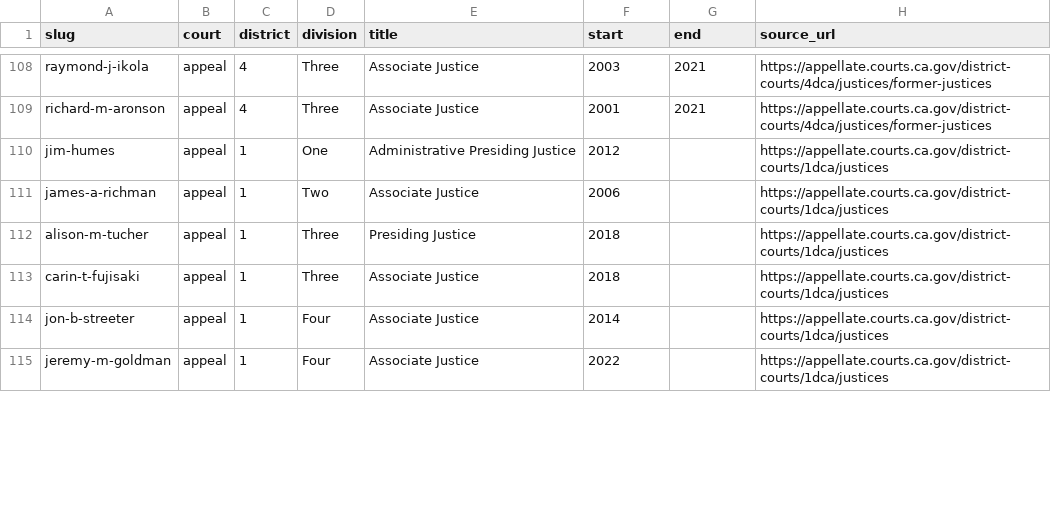
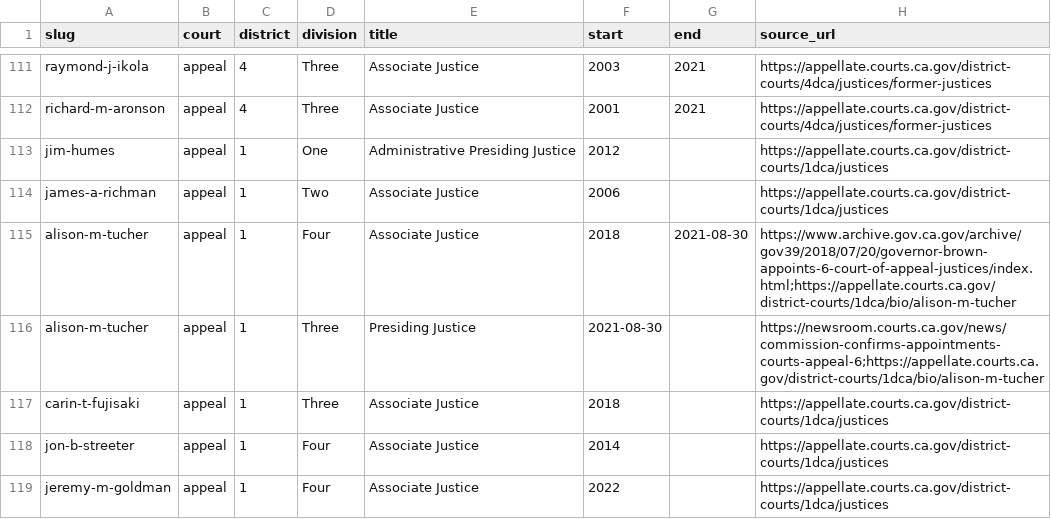
Before and after one commit to bookchiq/ca-retention-guide, a CSV file: data/service_periods.csv, drawn as a sheet; only a part is shown, gaps mark what is left out; the diff covers the shown part only.

```diff
--- a/data/service_periods.csv
+++ b/data/service_periods.csv
@@ -111,3 +114,4 @@ jim-humes,appeal,1,One,Administrative Presiding Justice,2012,,https://appellate.
 james-a-richman,appeal,1,Two,Associate Justice,2006,,https://appellate.courts.ca.gov/district-courts/1dca/justices
-alison-m-tucher,appeal,1,Three,Presiding Justice,2018,,https://appellate.courts.ca.gov/district-courts/1dca/justices
+alison-m-tucher,appeal,1,Four,Associate Justice,2018,2021-08-30,https://www.archive.gov.ca.gov/archive/gov39/2018/07/20/governor-brown-appoints-6-court-of-appeal-justices/index.html;https://appellate.courts.ca.gov/district-courts/1dca/bio/alison-m-tucher
+alison-m-tucher,appeal,1,Three,Presiding Justice,2021-08-30,,https://newsroom.courts.ca.gov/news/commission-confirms-appointments-courts-appeal-6;https://appellate.courts.ca.gov/district-courts/1dca/bio/alison-m-tucher
 carin-t-fujisaki,appeal,1,Three,Associate Justice,2018,,https://appellate.courts.ca.gov/district-courts/1dca/justices
```
Also changed, not shown: 7 added rows and 8 edited cells elsewhere in this file, 1 other file.
